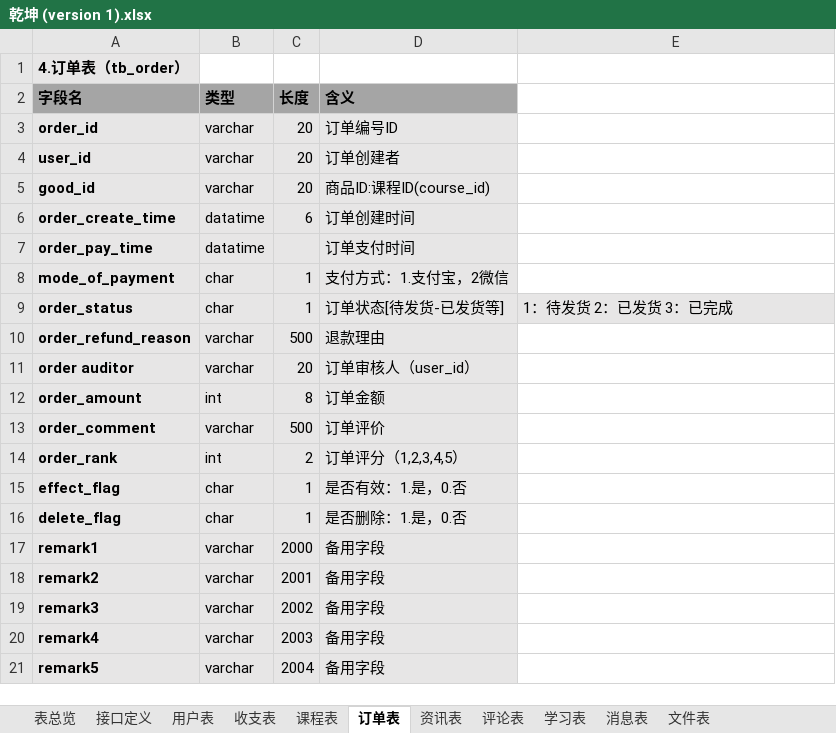
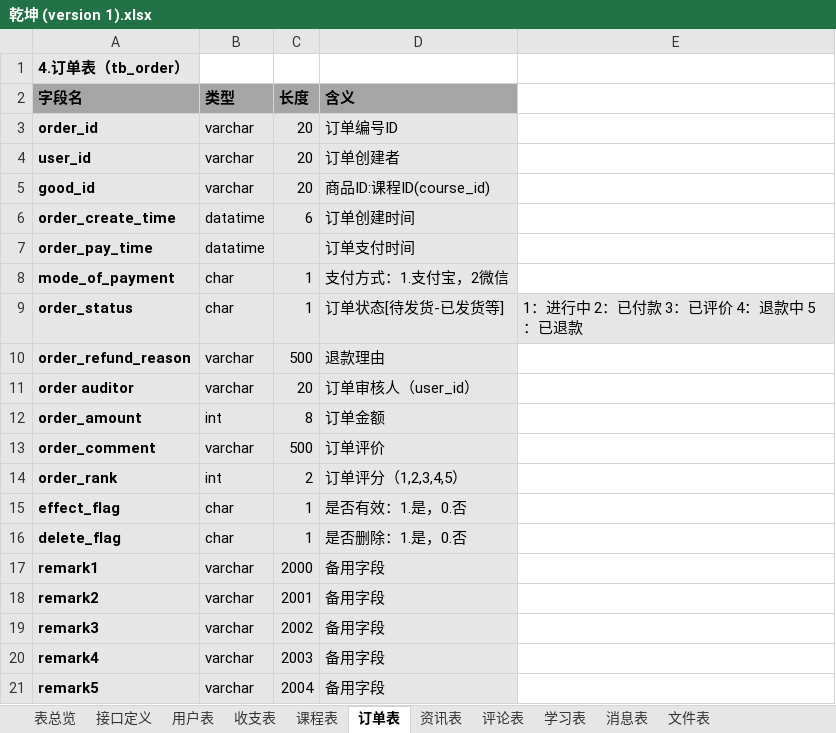
Before and after one commit to zuoanlang/qianyi_app, an Excel workbook: 乾坤 (version 1).xlsx, sheet 订单表, drawn as a sheet; values as stored, in another font and other column widths than the file's, no borders; the diff names each change by its address in the sheet, - before the commit and + after, or states it on an @@ line.

```diff
--- a/乾坤 (version 1).xlsx (sheet 订单表)
+++ b/乾坤 (version 1).xlsx (sheet 订单表)
-E9: 1：待发货 2：已发货 3：已完成
+E9: 1：进行中 2：已付款 3：已评价 4：退款中 5：已退款
```
Also changed, not shown: sheet 评论表, sheet 用户表.
